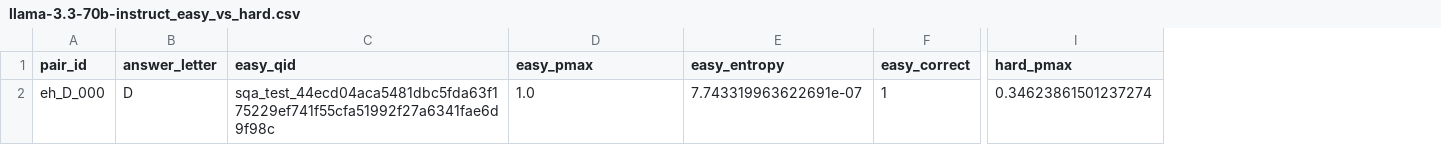
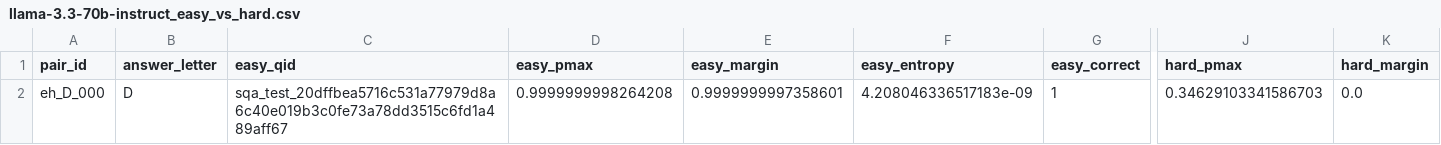
Before and after one commit to kirubes27/spar_self_awareness, a CSV file: contrastive_pairs/llama-3.3-70b-instruct/llama-3.3-70b-instruct_easy_vs_hard.csv, drawn as a sheet; only a part is shown, gaps mark what is left out; addresses are those after the commit; the diff names each change by its address in the sheet, - before the commit and + after, or states it on an @@ line.

```diff
--- a/contrastive_pairs/llama-3.3-70b-instruct/llama-3.3-70b-instruct_easy_vs_hard.csv
+++ b/contrastive_pairs/llama-3.3-70b-instruct/llama-3.3-70b-instruct_easy_vs_hard.csv
+column E (easy_margin), row 2: 0.9999999997358601
+column K (hard_margin), row 2: 0.0
-C2 (easy_qid): sqa_test_44ecd04aca5481dbc5fda63f175229ef741f55cfa51992f27a6341fae6d9f98c
+C2 (easy_qid): sqa_test_20dffbea5716c531a77979d8a6c40e019b3c0fe73a78dd3515c6fd1a489aff67
-D2 (easy_pmax): 1.0
+D2 (easy_pmax): 0.9999999998264208
-F2 (easy_entropy): 7.743319963622691e-07
+F2 (easy_entropy): 4.208046336517183e-09
-J2 (hard_pmax): 0.34623861501237274
+J2 (hard_pmax): 0.34629103341586703
```
Also changed, not shown: contrastive_pairs/deepseek-chat/deepseek-chat_calibration_extremes.csv, contrastive_pairs/deepseek-chat/deepseek-chat_easy_vs_hard.csv, 45 other files.
